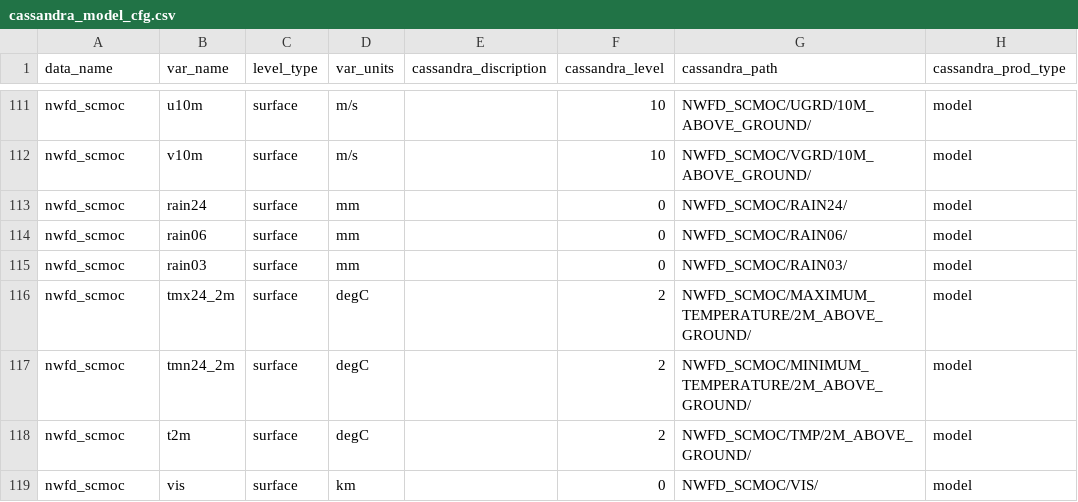
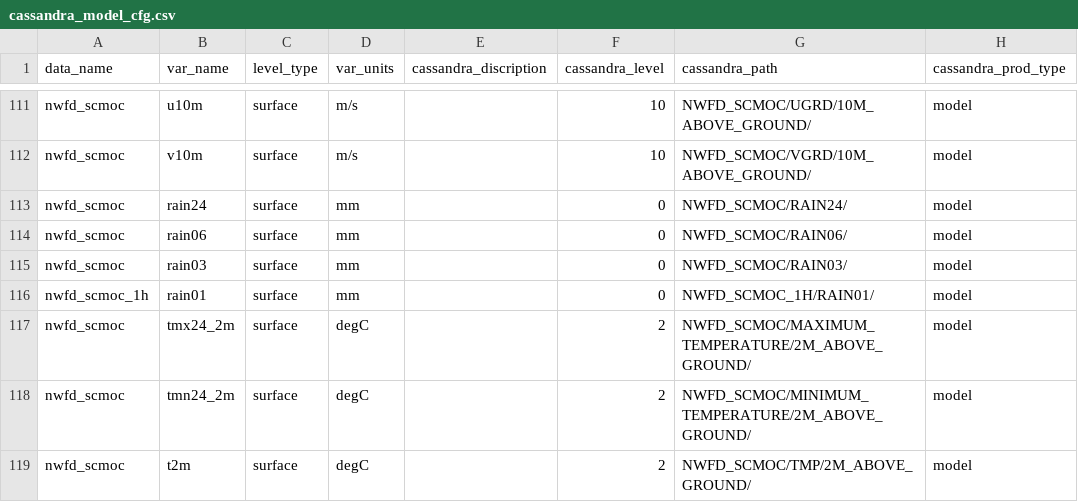
Before and after one commit to nmcdev/metdig, a CSV file: metdig/io/lib/package_config/cassandra_model_cfg.csv, drawn as a sheet; only a part is shown, gaps mark what is left out; the shorter side is filled out with more unchanged rows.

Commit message:
增加数据

```diff
--- a/metdig/io/lib/package_config/cassandra_model_cfg.csv
+++ b/metdig/io/lib/package_config/cassandra_model_cfg.csv
@@ -115,2 +115,3 @@ nwfd_scmoc,rain06,surface,mm,,0,NWFD_SCMOC/RAIN06/,model
 nwfd_scmoc,rain03,surface,mm,,0,NWFD_SCMOC/RAIN03/,model
+nwfd_scmoc_1h,rain01,surface,mm,,0,NWFD_SCMOC_1H/RAIN01/,model
 nwfd_scmoc,tmx24_2m,surface,degC,,2,NWFD_SCMOC/MAXIMUM_TEMPERATURE/2M_ABOVE_GROUND/,model
```
